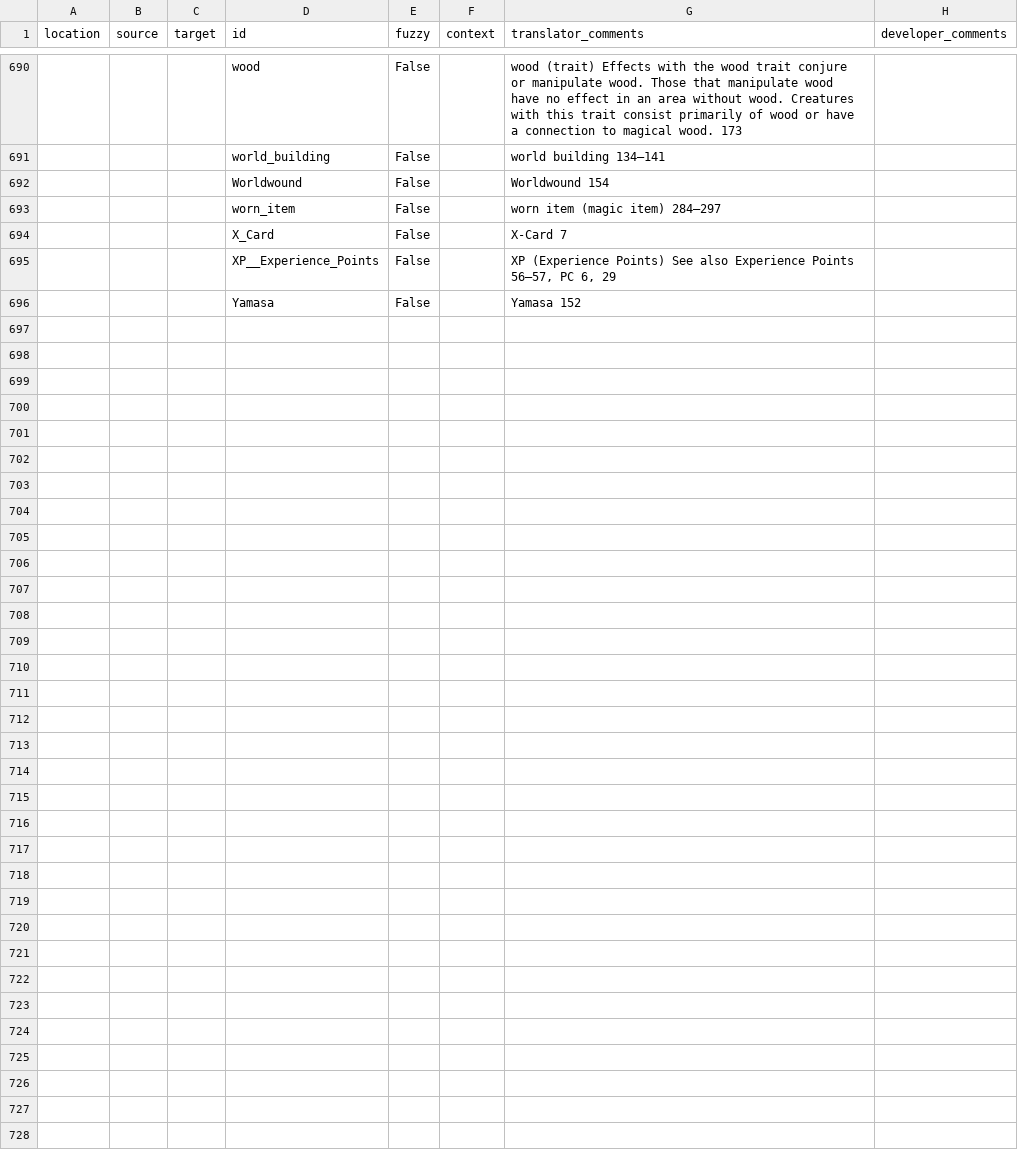
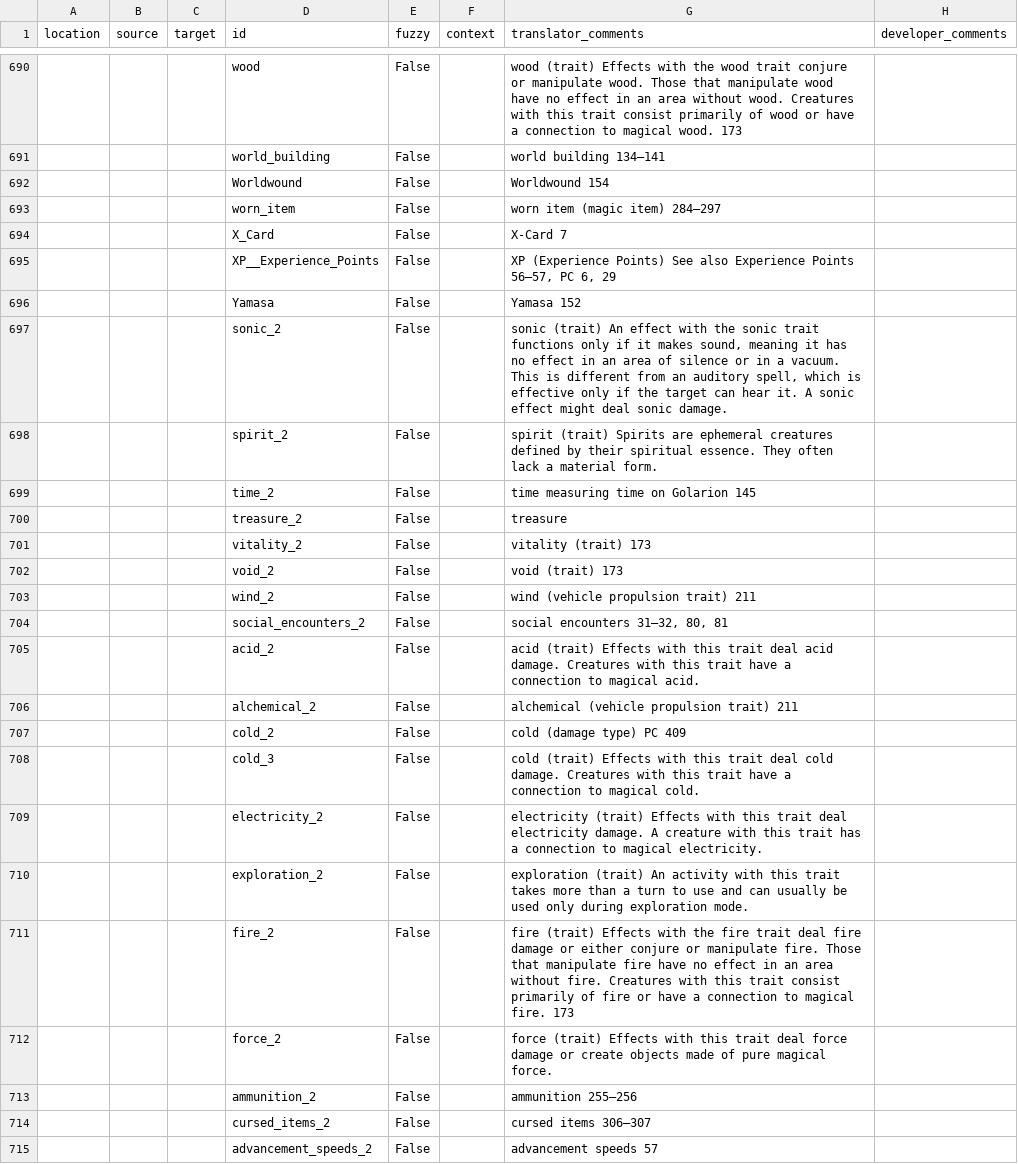
Before and after one commit to UTThub/translations, a CSV file: PF2/Core/GM Core Remaster/glossary_gmc-uk.csv, drawn as a sheet; only a part is shown, gaps mark what is left out; the diff covers the shown part only; the diff names each change by its address in the sheet, - before the commit and + after, or states it on an @@ line.

Commit message:
Translated using Weblate (Ukrainian)
Currently translated at 0.0% (0 of 695 strings)

Translation: [PF2] Core - GM Core Remaster/Глосарій GMCR
Translate-URL: https://translate.deniztadice.xyz/projects/pf2-core-gm-core-remaster/glosarij-gmcr/uk/

```diff
--- a/PF2/Core/GM Core Remaster/glossary_gmc-uk.csv
+++ b/PF2/Core/GM Core Remaster/glossary_gmc-uk.csv
+row 697:  |  |  | sonic_2 | False |  | sonic (trait) An effect with the sonic trait functions only if it makes sound, meaning it has no effect in an area of silence or in a vacuum. This is different from an auditory spell, which is effective only if the target can hear it. A sonic effect might deal sonic damage.
+row 698:  |  |  | spirit_2 | False |  | spirit (trait) Spirits are ephemeral creatures defined by their spiritual essence. They often lack a material form.
+row 699:  |  |  | time_2 | False |  | time measuring time on Golarion 145
+row 700:  |  |  | treasure_2 | False |  | treasure
+row 701:  |  |  | vitality_2 | False |  | vitality (trait) 173
+row 702:  |  |  | void_2 | False |  | void (trait) 173
+row 703:  |  |  | wind_2 | False |  | wind (vehicle propulsion trait) 211
+row 704:  |  |  | social_encounters_2 | False |  | social encounters 31–32, 80, 81
+row 705:  |  |  | acid_2 | False |  | acid (trait) Effects with this trait deal acid damage. Creatures with this trait have a connection to magical acid.
+row 706:  |  |  | alchemical_2 | False |  | alchemical (vehicle propulsion trait) 211
+row 707:  |  |  | cold_2 | False |  | cold (damage type) PC 409
+row 708:  |  |  | cold_3 | False |  | cold (trait) Effects with this trait deal cold damage. Creatures with this trait have a connection to magical cold.
+row 709:  |  |  | electricity_2 | False |  | electricity (trait) Effects with this trait deal electricity damage. A creature with this trait has a connection to magical electricity.
+row 710:  |  |  | exploration_2 | False |  | exploration (trait) An activity with this trait takes more than a turn to use and can usually be used only during exploration mode.
+row 711:  |  |  | fire_2 | False |  | fire (trait) Effects with the fire trait deal fire damage or either conjure or manipulate fire. Those that manipulate fire have no effect in an area without fire. Creatures with this trait consist primarily of fire or have a connection to magical fire. 173
+row 712:  |  |  | force_2 | False |  | force (trait) Effects with this trait deal force damage or create objects made of pure magical force.
+row 713:  |  |  | ammunition_2 | False |  | ammunition 255–256
+row 714:  |  |  | cursed_items_2 | False |  | cursed items 306–307
+row 715:  |  |  | advancement_speeds_2 | False |  | advancement speeds 57
```
Also changed, not shown: 9 added rows elsewhere in this file.
